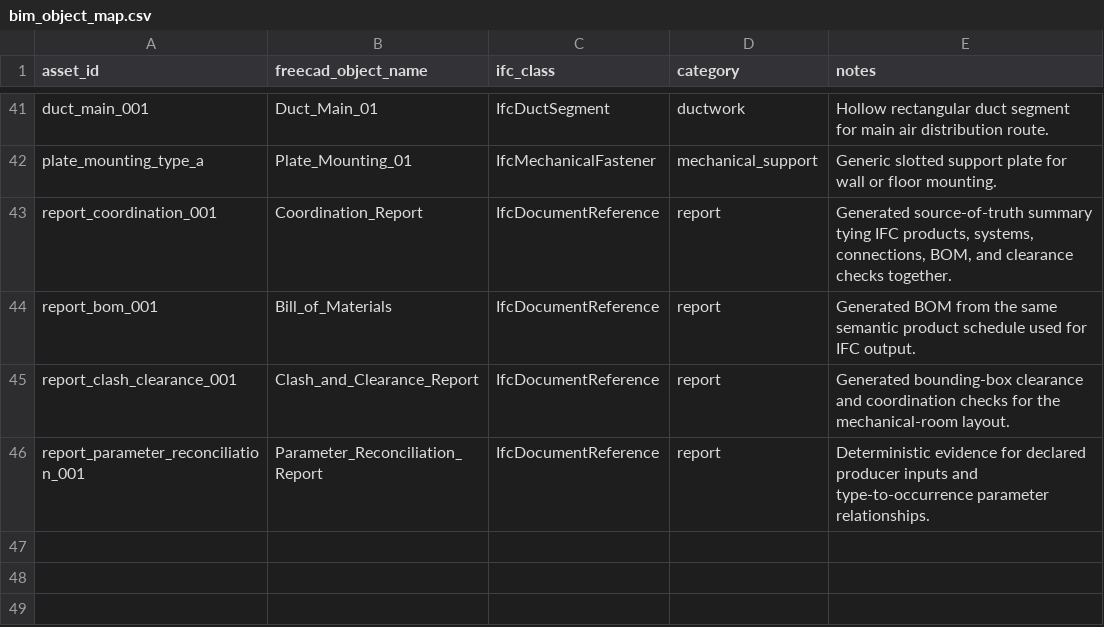
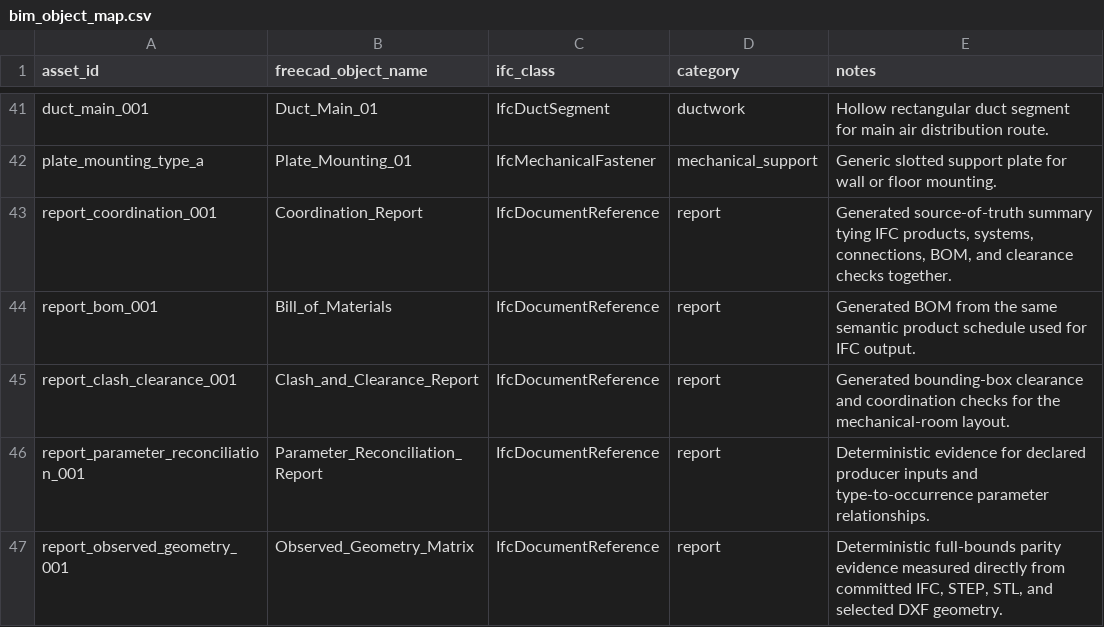
Before and after one commit to Taz33m/coordproof-openbim-mep, a CSV file: bim/bim_object_map.csv, drawn as a sheet; only a part is shown, gaps mark what is left out; the diff names each change by its address in the sheet, - before the commit and + after, or states it on an @@ line.

Commit message:
Certify observed geometry and refresh evidence

```diff
--- a/bim/bim_object_map.csv
+++ b/bim/bim_object_map.csv
+row 47: report_observed_geometry_001 | Observed_Geometry_Matrix | IfcDocumentReference | report | Deterministic full-bounds parity evidence measured directly from committed IFC, STEP, STL, and selected DXF geometry.
```
Also changed, not shown: manifest/export_index.csv, 37 other files.
